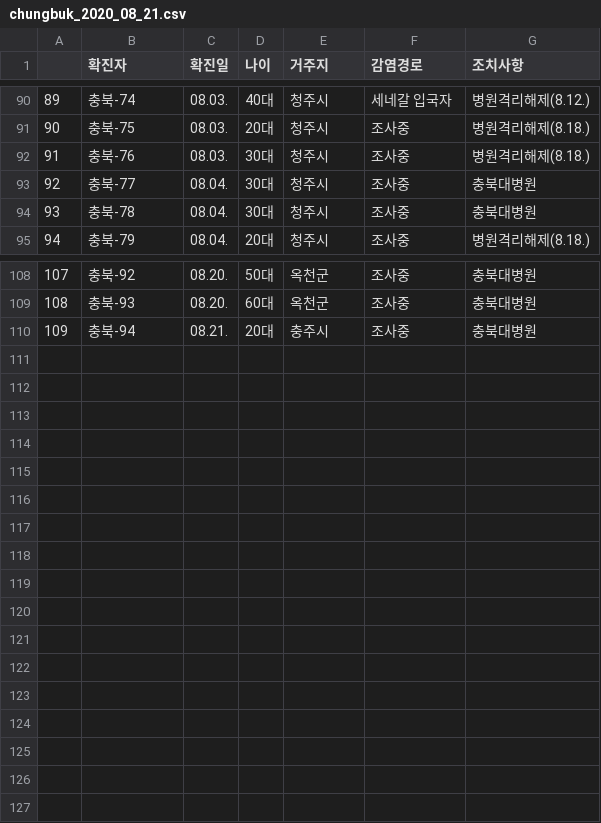
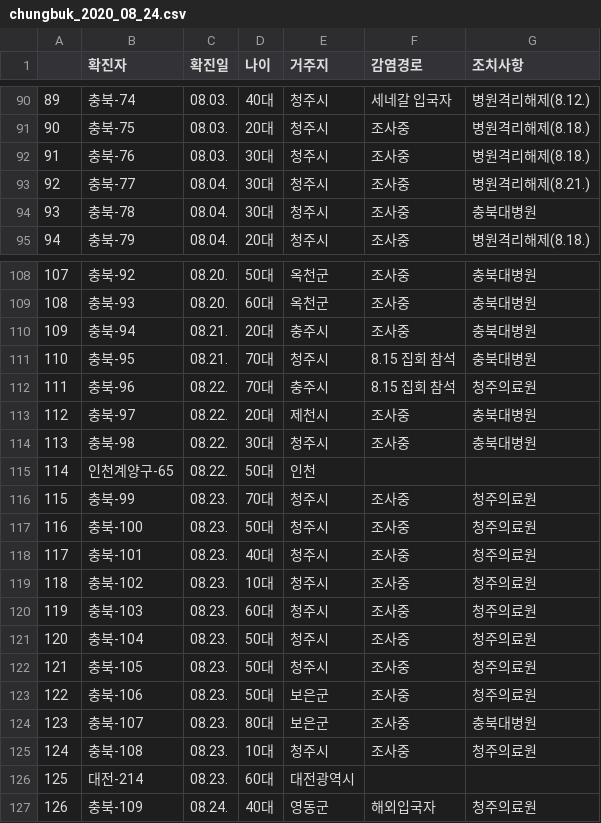
Before and after one commit to heedeandean/COVID-19_Holidays, a CSV file: dataset/covid19_kor/crawling/강원_충북_충남_전북/chungbuk_2020_08_24.csv (was dataset/covid19_kor/crawling/강원_충북_충남_전북/chungbuk_2020_08_21.csv), drawn as a sheet; only a part is shown, gaps mark what is left out.

```diff
--- a/dataset/covid19_kor/crawling/강원_충북_충남_전북/chungbuk_2020_08_21.csv
+++ b/dataset/covid19_kor/crawling/강원_충북_충남_전북/chungbuk_2020_08_24.csv
@@ -92,3 +92,3 @@
 "91","충북-76","08.03.","30대","청주시","조사중","병원격리해제(8.18.)"
-"92","충북-77","08.04.","30대","청주시","조사중","충북대병원"
+"92","충북-77","08.04.","30대","청주시","조사중","병원격리해제(8.21.)"
 "93","충북-78","08.04.","30대","청주시","조사중","충북대병원"
@@ -110 +110,18 @@
 "109","충북-94","08.21.","20대","충주시","조사중","충북대병원"
+"110","충북-95","08.21.","70대","청주시","8.15 집회 참석","충북대병원"
+"111","충북-96","08.22.","70대","충주시","8.15 집회 참석","청주의료원"
+"112","충북-97","08.22.","20대","제천시","조사중","충북대병원"
+"113","충북-98","08.22.","30대","청주시","조사중","충북대병원"
+"114","인천계양구-65","08.22.","50대","인천","",""
+"115","충북-99","08.23.","70대","청주시","조사중","청주의료원"
+"116","충북-100","08.23.","50대","청주시","조사중","청주의료원"
+"117","충북-101","08.23.","40대","청주시","조사중","청주의료원"
+"118","충북-102","08.23.","10대","청주시","조사중","청주의료원"
+"119","충북-103","08.23.","60대","청주시","조사중 ","청주의료원"
+"120","충북-104","08.23.","50대","청주시","조사중 ","청주의료원"
+"121","충북-105","08.23.","50대","청주시","조사중 ","청주의료원"
+"122","충북-106","08.23.","50대","보은군","조사중 ","청주의료원"
+"123","충북-107","08.23.","80대","보은군 ","조사중 ","충북대병원"
+"124","충북-108","08.23.","10대","청주시","조사중 ","청주의료원"
+"125","대전-214","08.23.","60대","대전광역시","",""
+"126","충북-109","08.24.","40대","영동군","해외입국자","청주의료원"
```
Also changed, not shown: dataset/covid19_kor/crawling/강원_충북_충남_전북/jeonbuk_2020_08_24.csv, 7 other files.
